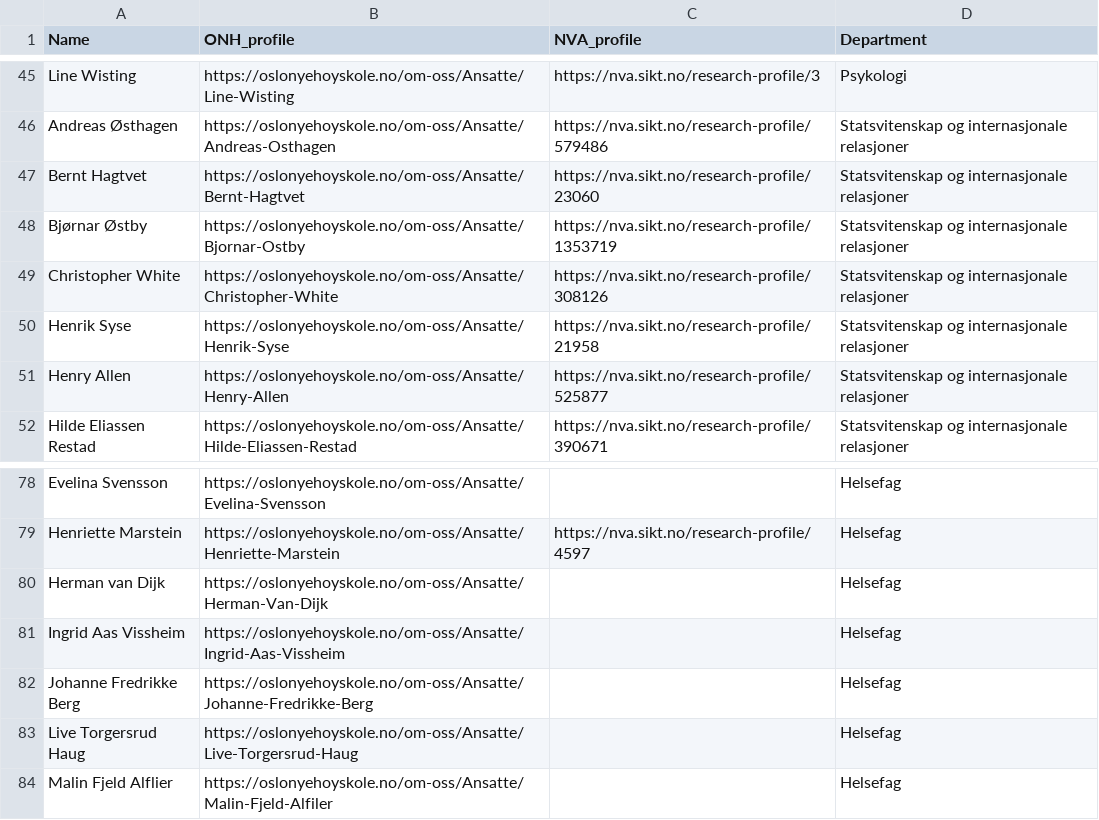
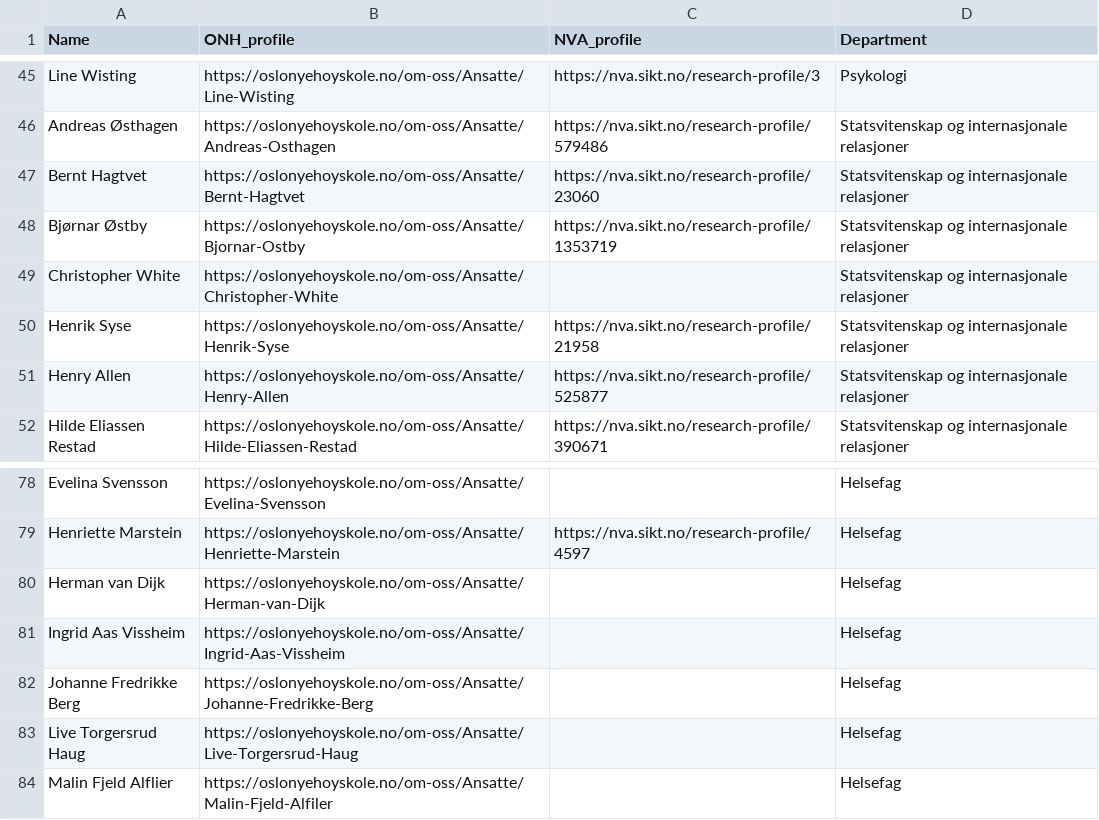
Before and after one commit to pederisager/ONH_Expert_connector_app, a CSV file: staff.csv, drawn as a sheet; only a part is shown, gaps mark what is left out.

Commit message:
chore: refresh staff roster metadata and summaries

```diff
--- a/staff.csv
+++ b/staff.csv
@@ -48,3 +48,3 @@ Bernt Hagtvet,https://oslonyehoyskole.no/om-oss/Ansatte/Bernt-Hagtvet,https://nv
 Bjørnar Østby,https://oslonyehoyskole.no/om-oss/Ansatte/Bjornar-Ostby,https://nva.sikt.no/research-profile/1353719,Statsvitenskap og internasjonale relasjoner
-Christopher White,https://oslonyehoyskole.no/om-oss/Ansatte/Christopher-White,https://nva.sikt.no/research-profile/308126,Statsvitenskap og internasjonale relasjoner
+Christopher White,https://oslonyehoyskole.no/om-oss/Ansatte/Christopher-White,,Statsvitenskap og internasjonale relasjoner
 Henrik Syse,https://oslonyehoyskole.no/om-oss/Ansatte/Henrik-Syse,https://nva.sikt.no/research-profile/21958,Statsvitenskap og internasjonale relasjoner
@@ -79,3 +79,3 @@ Evelina Svensson,https://oslonyehoyskole.no/om-oss/Ansatte/Evelina-Svensson,,Hel
 Henriette Marstein,https://oslonyehoyskole.no/om-oss/Ansatte/Henriette-Marstein,https://nva.sikt.no/research-profile/4597,Helsefag
-Herman van Dijk,https://oslonyehoyskole.no/om-oss/Ansatte/Herman-Van-Dijk,,Helsefag
+Herman van Dijk,https://oslonyehoyskole.no/om-oss/Ansatte/Herman-van-Dijk,,Helsefag
 Ingrid Aas Vissheim,https://oslonyehoyskole.no/om-oss/Ansatte/Ingrid-Aas-Vissheim,,Helsefag
```
Also changed, not shown: 4 other files.
